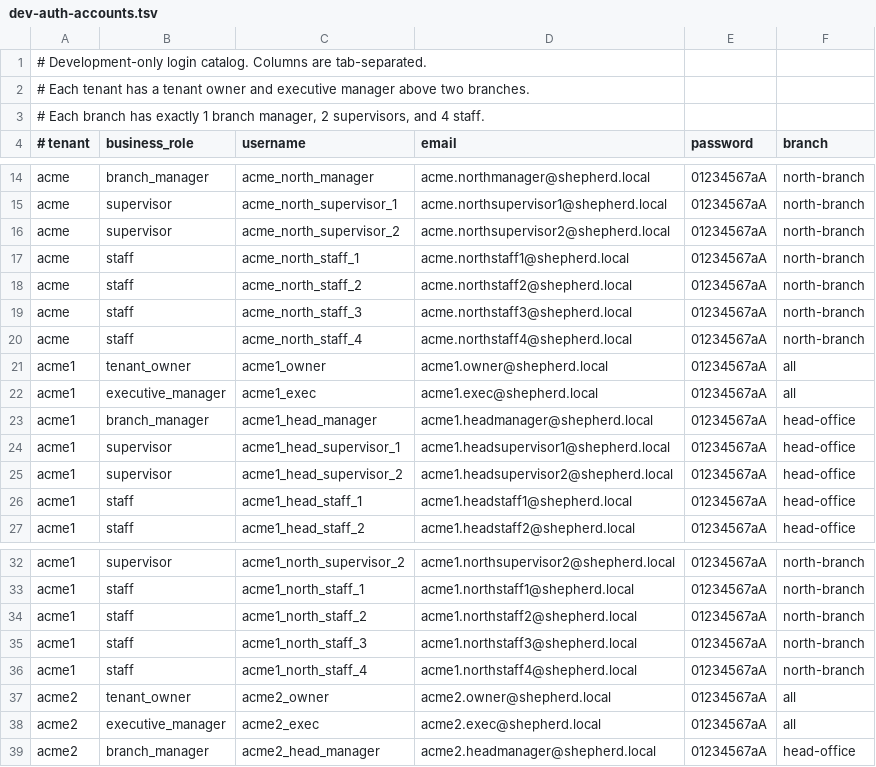
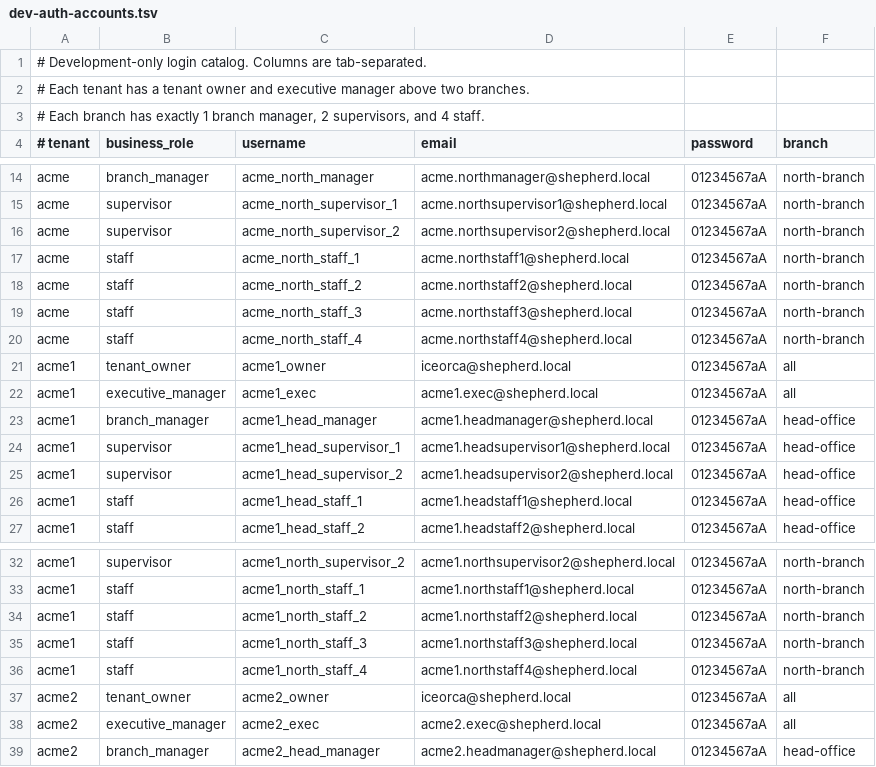
Before and after one commit to IceOrca/shepherd, a TSV file: scripts/dev-auth-accounts.tsv, drawn as a sheet; only a part is shown, gaps mark what is left out.

Commit message:
Refactor account db combine with ext auth layer to already support multi-tenancy

```diff
--- a/scripts/dev-auth-accounts.tsv
+++ b/scripts/dev-auth-accounts.tsv
@@ -20,3 +20,3 @@ acme	staff	acme_north_staff_3	acme.northstaff3@shepherd.local	01234567aA	north-b
 acme	staff	acme_north_staff_4	acme.northstaff4@shepherd.local	01234567aA	north-branch
-acme1	tenant_owner	acme1_owner	acme1.owner@shepherd.local	01234567aA	all
+acme1	tenant_owner	acme1_owner	iceorca@shepherd.local	01234567aA	all
 acme1	executive_manager	acme1_exec	acme1.exec@shepherd.local	01234567aA	all
@@ -36,3 +36,3 @@ acme1	staff	acme1_north_staff_3	acme1.northstaff3@shepherd.local	01234567aA	nort
 acme1	staff	acme1_north_staff_4	acme1.northstaff4@shepherd.local	01234567aA	north-branch
-acme2	tenant_owner	acme2_owner	acme2.owner@shepherd.local	01234567aA	all
+acme2	tenant_owner	acme2_owner	iceorca@shepherd.local	01234567aA	all
 acme2	executive_manager	acme2_exec	acme2.exec@shepherd.local	01234567aA	all
```
Also changed, not shown: 22 other files.
